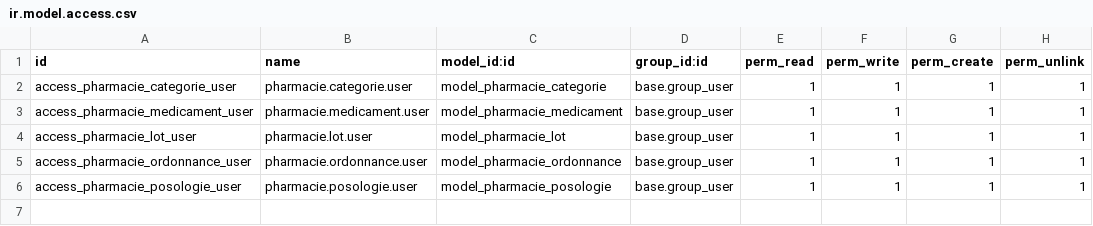
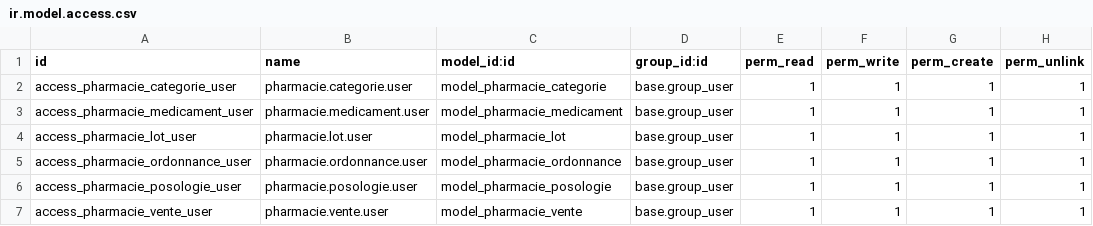
Before and after one commit to nakir00/m2_dsgl_2026_erp_odoo, a CSV file: custom_addons/pharmacie_management/security/ir.model.access.csv, drawn as a sheet.

Commit message:
feat: create pharmacie.vente model
Adds the counter sale model with reference, client, vendeur,
ordonnance, statut (brouillon/confirmee/annulee), paiement, date, and
note. Reference is auto-generated via a new VENTE/<year>/<number>
sequence, readonly and stable after creation.

Line items (pharmacie.vente.ligne, #21) and the reverse ordonnance
link (#19) remain out of scope for this ticket.

Closes #20

```diff
--- a/custom_addons/pharmacie_management/security/ir.model.access.csv
+++ b/custom_addons/pharmacie_management/security/ir.model.access.csv
@@ -6 +6,2 @@ access_pharmacie_ordonnance_user,pharmacie.ordonnance.user,model_pharmacie_ordon
 access_pharmacie_posologie_user,pharmacie.posologie.user,model_pharmacie_posologie,base.group_user,1,1,1,1
+access_pharmacie_vente_user,pharmacie.vente.user,model_pharmacie_vente,base.group_user,1,1,1,1
```
Also changed, not shown: 3 other files.
